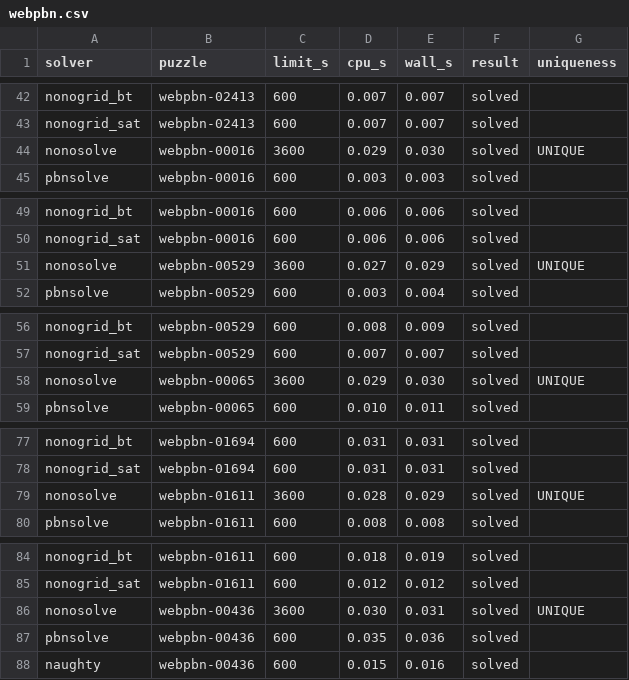
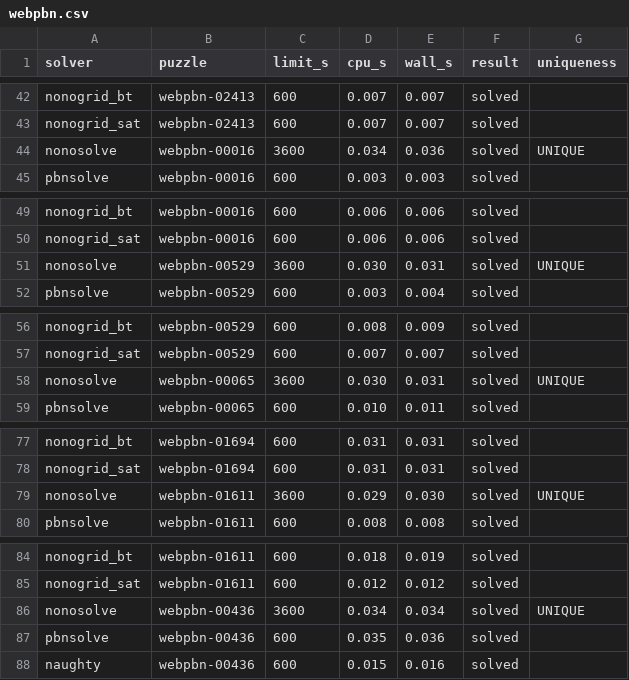
Before and after one commit to hyouv/FastNonogramSolver, a CSV file: results/webpbn.csv, drawn as a sheet; only a part is shown, gaps mark what is left out; the diff covers the shown part only.

```diff
--- a/results/webpbn.csv
+++ b/results/webpbn.csv
@@ -43,3 +43,3 @@ nonogrid_bt,webpbn-02413,600,0.007,0.007,solved,
 nonogrid_sat,webpbn-02413,600,0.007,0.007,solved,
-nonosolve,webpbn-00016,3600,0.029,0.030,solved,UNIQUE
+nonosolve,webpbn-00016,3600,0.034,0.036,solved,UNIQUE
 pbnsolve,webpbn-00016,600,0.003,0.003,solved,
@@ -50,3 +50,3 @@ nonogrid_bt,webpbn-00016,600,0.006,0.006,solved,
 nonogrid_sat,webpbn-00016,600,0.006,0.006,solved,
-nonosolve,webpbn-00529,3600,0.027,0.029,solved,UNIQUE
+nonosolve,webpbn-00529,3600,0.030,0.031,solved,UNIQUE
 pbnsolve,webpbn-00529,600,0.003,0.004,solved,
@@ -57,3 +57,3 @@ nonogrid_bt,webpbn-00529,600,0.008,0.009,solved,
 nonogrid_sat,webpbn-00529,600,0.007,0.007,solved,
-nonosolve,webpbn-00065,3600,0.029,0.030,solved,UNIQUE
+nonosolve,webpbn-00065,3600,0.030,0.031,solved,UNIQUE
 pbnsolve,webpbn-00065,600,0.010,0.011,solved,
@@ -78,3 +78,3 @@ nonogrid_bt,webpbn-01694,600,0.031,0.031,solved,
 nonogrid_sat,webpbn-01694,600,0.031,0.031,solved,
-nonosolve,webpbn-01611,3600,0.028,0.029,solved,UNIQUE
+nonosolve,webpbn-01611,3600,0.029,0.030,solved,UNIQUE
 pbnsolve,webpbn-01611,600,0.008,0.008,solved,
@@ -85,3 +85,3 @@ nonogrid_bt,webpbn-01611,600,0.018,0.019,solved,
 nonogrid_sat,webpbn-01611,600,0.012,0.012,solved,
-nonosolve,webpbn-00436,3600,0.030,0.031,solved,UNIQUE
+nonosolve,webpbn-00436,3600,0.034,0.034,solved,UNIQUE
 pbnsolve,webpbn-00436,600,0.035,0.036,solved,
```
Also changed, not shown: 69 edited cells elsewhere in this file, results/rand30.csv, results/tournament_puzzles.csv, 10 other files.
